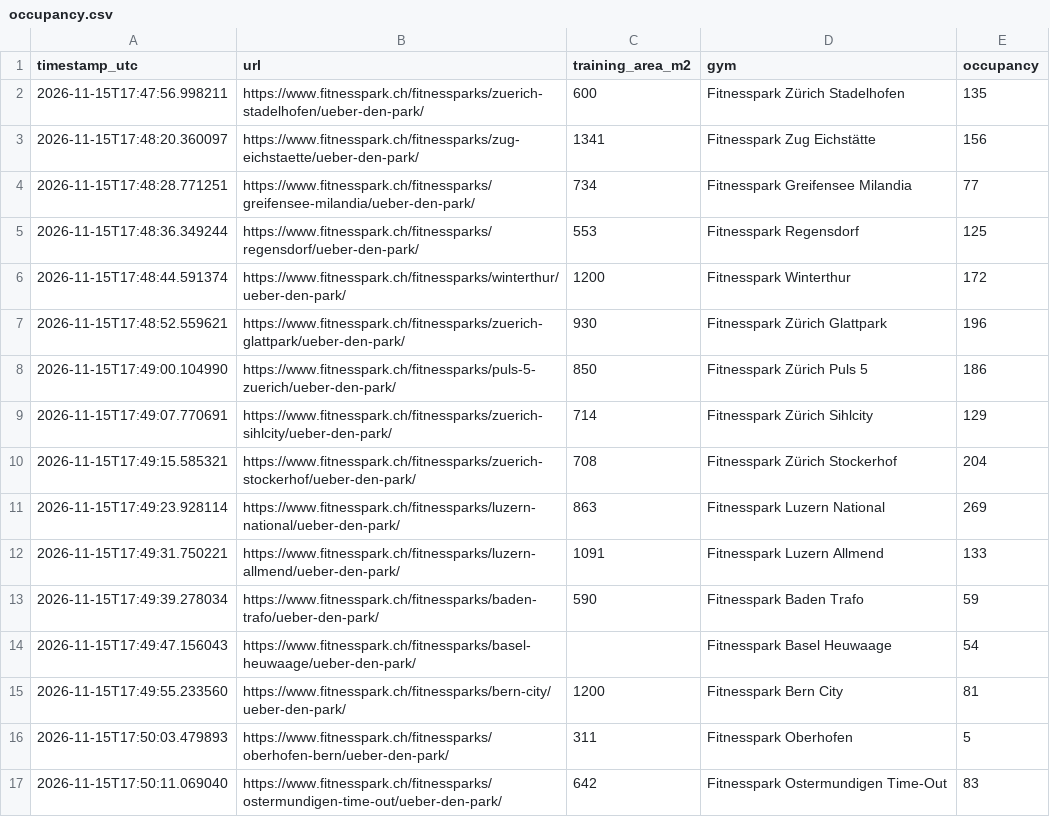
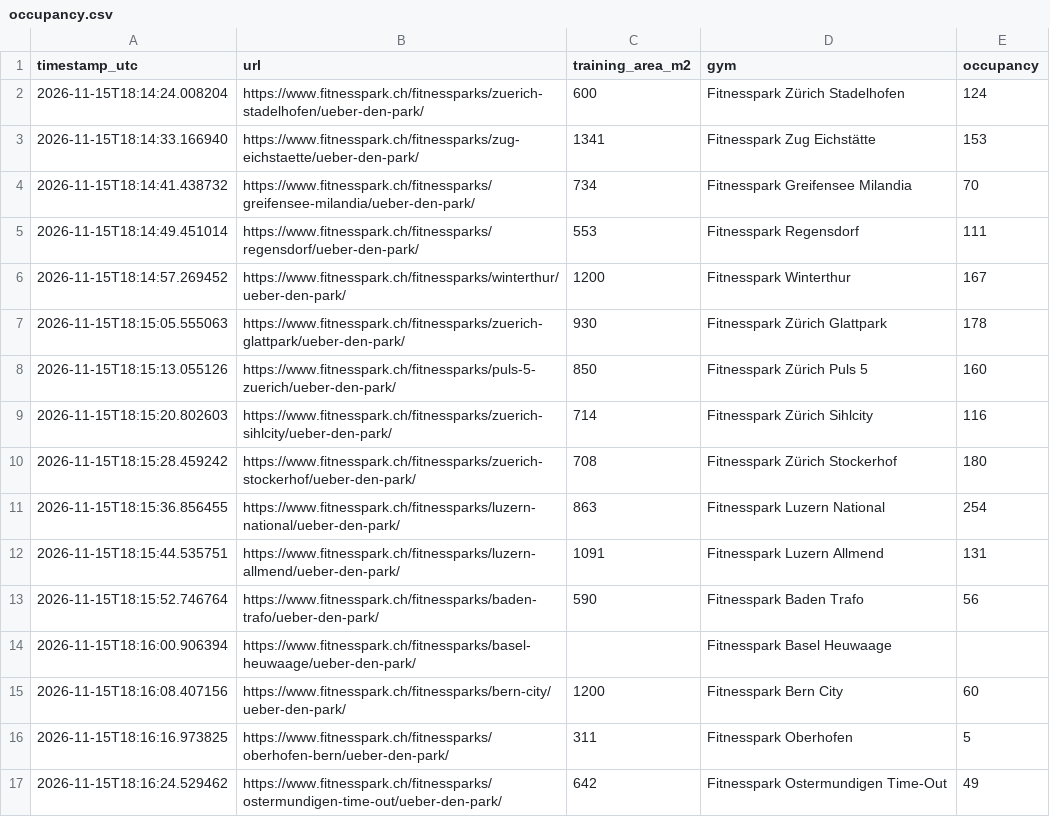
Before and after one commit to metaodi/gym-occupancy, a CSV file: occupancy.csv, drawn as a sheet.

```diff
--- a/occupancy.csv
+++ b/occupancy.csv
@@ -1,17 +1,17 @@
 "timestamp_utc","url","training_area_m2","gym","occupancy"
-"2026-11-15T17:47:56.998211","https://www.fitnesspark.ch/fitnessparks/zuerich-stadelhofen/ueber-den-park/",600,"Fitnesspark Zürich Stadelhofen",135
-"2026-11-15T17:48:20.360097","https://www.fitnesspark.ch/fitnessparks/zug-eichstaette/ueber-den-park/",1341,"Fitnesspark Zug Eichstätte",156
-"2026-11-15T17:48:28.771251","https://www.fitnesspark.ch/fitnessparks/greifensee-milandia/ueber-den-park/",734,"Fitnesspark Greifensee Milandia",77
-"2026-11-15T17:48:36.349244","https://www.fitnesspark.ch/fitnessparks/regensdorf/ueber-den-park/",553,"Fitnesspark Regensdorf",125
-"2026-11-15T17:48:44.591374","https://www.fitnesspark.ch/fitnessparks/winterthur/ueber-den-park/",1200,"Fitnesspark Winterthur",172
-"2026-11-15T17:48:52.559621","https://www.fitnesspark.ch/fitnessparks/zuerich-glattpark/ueber-den-park/",930,"Fitnesspark Zürich Glattpark",196
-"2026-11-15T17:49:00.104990","https://www.fitnesspark.ch/fitnessparks/puls-5-zuerich/ueber-den-park/",850,"Fitnesspark Zürich Puls 5",186
-"2026-11-15T17:49:07.770691","https://www.fitnesspark.ch/fitnessparks/zuerich-sihlcity/ueber-den-park/",714,"Fitnesspark Zürich Sihlcity",129
-"2026-11-15T17:49:15.585321","https://www.fitnesspark.ch/fitnessparks/zuerich-stockerhof/ueber-den-park/",708,"Fitnesspark Zürich Stockerhof",204
-"2026-11-15T17:49:23.928114","https://www.fitnesspark.ch/fitnessparks/luzern-national/ueber-den-park/",863,"Fitnesspark Luzern National",269
-"2026-11-15T17:49:31.750221","https://www.fitnesspark.ch/fitnessparks/luzern-allmend/ueber-den-park/",1091,"Fitnesspark Luzern Allmend",133
-"2026-11-15T17:49:39.278034","https://www.fitnesspark.ch/fitnessparks/baden-trafo/ueber-den-park/",590,"Fitnesspark Baden Trafo",59
-"2026-11-15T17:49:47.156043","https://www.fitnesspark.ch/fitnessparks/basel-heuwaage/ueber-den-park/","","Fitnesspark Basel Heuwaage",54
-"2026-11-15T17:49:55.233560","https://www.fitnesspark.ch/fitnessparks/bern-city/ueber-den-park/",1200,"Fitnesspark Bern City",81
-"2026-11-15T17:50:03.479893","https://www.fitnesspark.ch/fitnessparks/oberhofen-bern/ueber-den-park/",311,"Fitnesspark Oberhofen",5
-"2026-11-15T17:50:11.069040","https://www.fitnesspark.ch/fitnessparks/ostermundigen-time-out/ueber-den-park/",642,"Fitnesspark Ostermundigen Time-Out",83
+"2026-11-15T18:14:24.008204","https://www.fitnesspark.ch/fitnessparks/zuerich-stadelhofen/ueber-den-park/",600,"Fitnesspark Zürich Stadelhofen",124
+"2026-11-15T18:14:33.166940","https://www.fitnesspark.ch/fitnessparks/zug-eichstaette/ueber-den-park/",1341,"Fitnesspark Zug Eichstätte",153
+"2026-11-15T18:14:41.438732","https://www.fitnesspark.ch/fitnessparks/greifensee-milandia/ueber-den-park/",734,"Fitnesspark Greifensee Milandia",70
+"2026-11-15T18:14:49.451014","https://www.fitnesspark.ch/fitnessparks/regensdorf/ueber-den-park/",553,"Fitnesspark Regensdorf",111
+"2026-11-15T18:14:57.269452","https://www.fitnesspark.ch/fitnessparks/winterthur/ueber-den-park/",1200,"Fitnesspark Winterthur",167
+"2026-11-15T18:15:05.555063","https://www.fitnesspark.ch/fitnessparks/zuerich-glattpark/ueber-den-park/",930,"Fitnesspark Zürich Glattpark",178
+"2026-11-15T18:15:13.055126","https://www.fitnesspark.ch/fitnessparks/puls-5-zuerich/ueber-den-park/",850,"Fitnesspark Zürich Puls 5",160
+"2026-11-15T18:15:20.802603","https://www.fitnesspark.ch/fitnessparks/zuerich-sihlcity/ueber-den-park/",714,"Fitnesspark Zürich Sihlcity",116
+"2026-11-15T18:15:28.459242","https://www.fitnesspark.ch/fitnessparks/zuerich-stockerhof/ueber-den-park/",708,"Fitnesspark Zürich Stockerhof",180
+"2026-11-15T18:15:36.856455","https://www.fitnesspark.ch/fitnessparks/luzern-national/ueber-den-park/",863,"Fitnesspark Luzern National",254
+"2026-11-15T18:15:44.535751","https://www.fitnesspark.ch/fitnessparks/luzern-allmend/ueber-den-park/",1091,"Fitnesspark Luzern Allmend",131
+"2026-11-15T18:15:52.746764","https://www.fitnesspark.ch/fitnessparks/baden-trafo/ueber-den-park/",590,"Fitnesspark Baden Trafo",56
+"2026-11-15T18:16:00.906394","https://www.fitnesspark.ch/fitnessparks/basel-heuwaage/ueber-den-park/","","Fitnesspark Basel Heuwaage",""
+"2026-11-15T18:16:08.407156","https://www.fitnesspark.ch/fitnessparks/bern-city/ueber-den-park/",1200,"Fitnesspark Bern City",60
+"2026-11-15T18:16:16.973825","https://www.fitnesspark.ch/fitnessparks/oberhofen-bern/ueber-den-park/",311,"Fitnesspark Oberhofen",5
+"2026-11-15T18:16:24.529462","https://www.fitnesspark.ch/fitnessparks/ostermundigen-time-out/ueber-den-park/",642,"Fitnesspark Ostermundigen Time-Out",49
```
